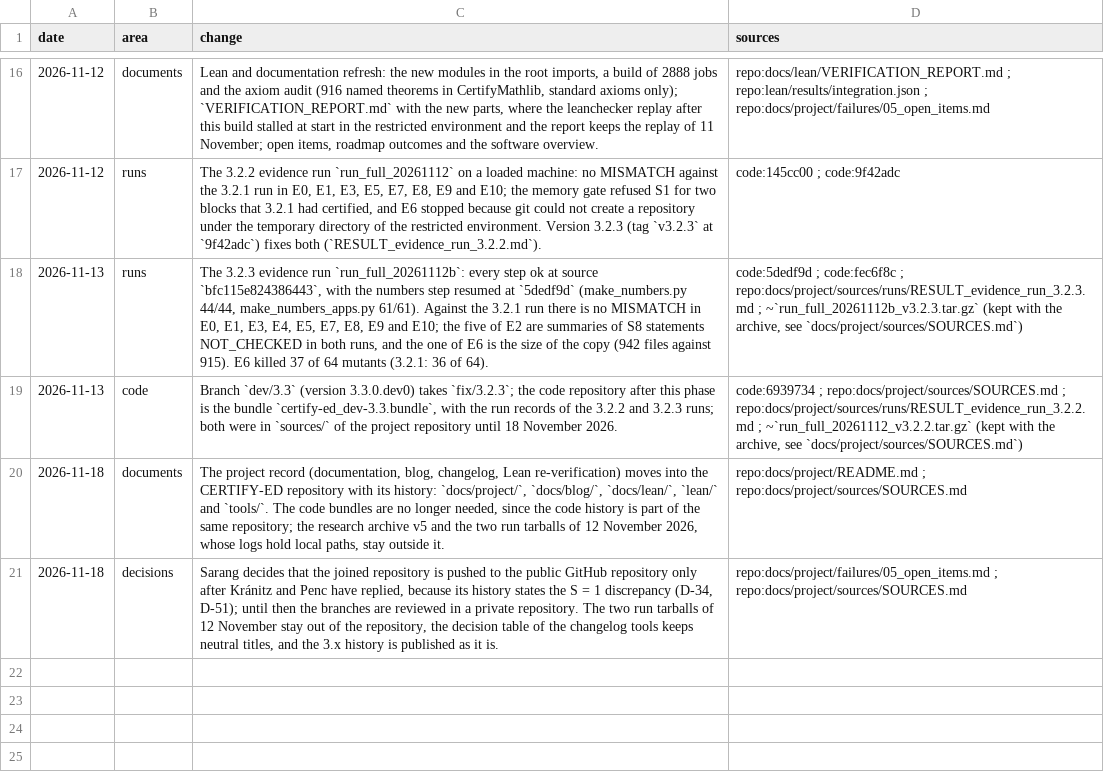
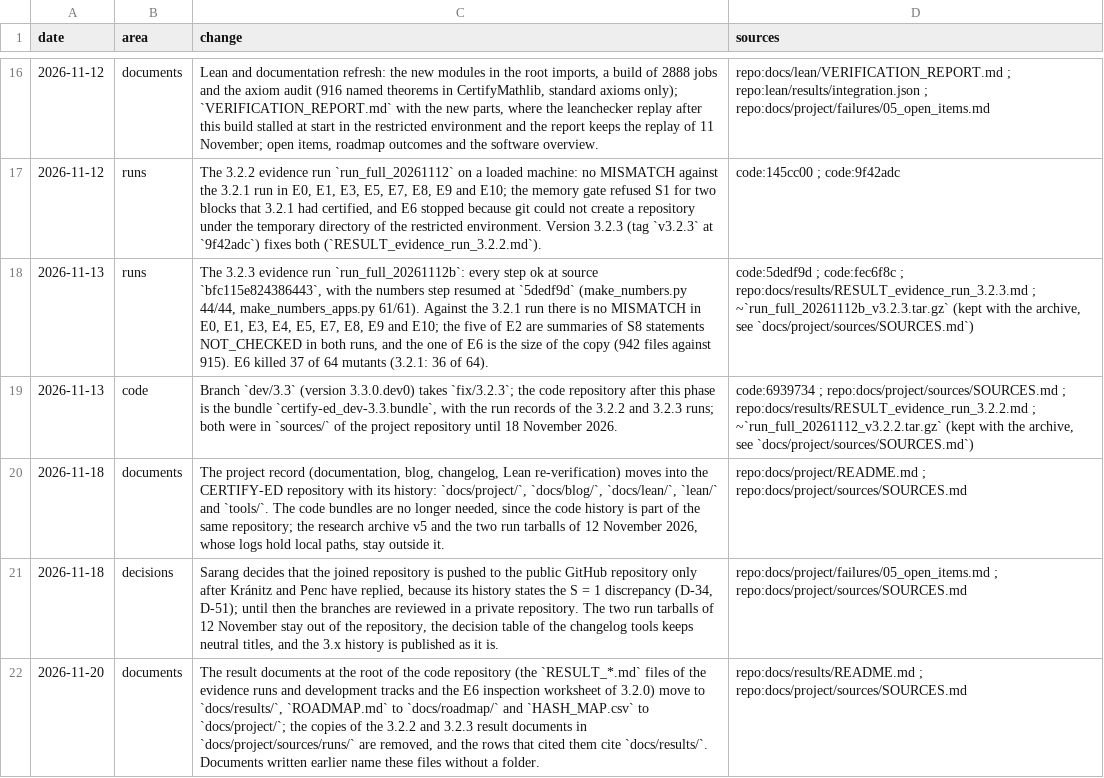
Before and after one commit to sarang-kernel/CERTIFY-ED, a TSV file: tools/changelog/after.tsv, drawn as a sheet; only a part is shown, gaps mark what is left out; the diff names each change by its address in the sheet, - before the commit and + after, or states it on an @@ line.

Commit message:
Move the root result documents under docs

```diff
--- a/tools/changelog/after.tsv
+++ b/tools/changelog/after.tsv
-D18 (sources): …code:fec6f8c ; repo:docs/project/sources/runs/RESULT_evidence_run_3.2.3.md ; ~`run_full_20261112b_v3.2.3.tar.gz`…
+D18 (sources): …code:fec6f8c ; repo:docs/results/RESULT_evidence_run_3.2.3.md ; ~`run_full_20261112b_v3.2.3.tar.gz`…
-D19 (sources): …repo:docs/project/sources/SOURCES.md ; repo:docs/project/sources/runs/RESULT_evidence_run_3.2.2.md ; ~`run_full_20261112_v3.2.2.tar.gz`…
+D19 (sources): …repo:docs/project/sources/SOURCES.md ; repo:docs/results/RESULT_evidence_run_3.2.2.md ; ~`run_full_20261112_v3.2.2.tar.gz`…
+row 22: 2026-11-20 | documents | The result documents at the root of the code repository (the `RESULT_*.md` files of the evidence runs and development tracks and the E6 inspection worksheet of 3.2.0) move to `docs/results/`, `ROADMAP.md` to `docs/roadmap/` and `HASH_MAP.csv` to `docs/project/`; the copies of the 3.2.2 and 3.2.3 result documents in `docs/project/sources/runs/` are removed, and the rows that cited them cite `docs/results/`. Documents written earlier name these files without a folder. | repo:docs/results/README.md ; repo:docs/project/sources/SOURCES.md
```
Also changed, not shown: 39 other files.
